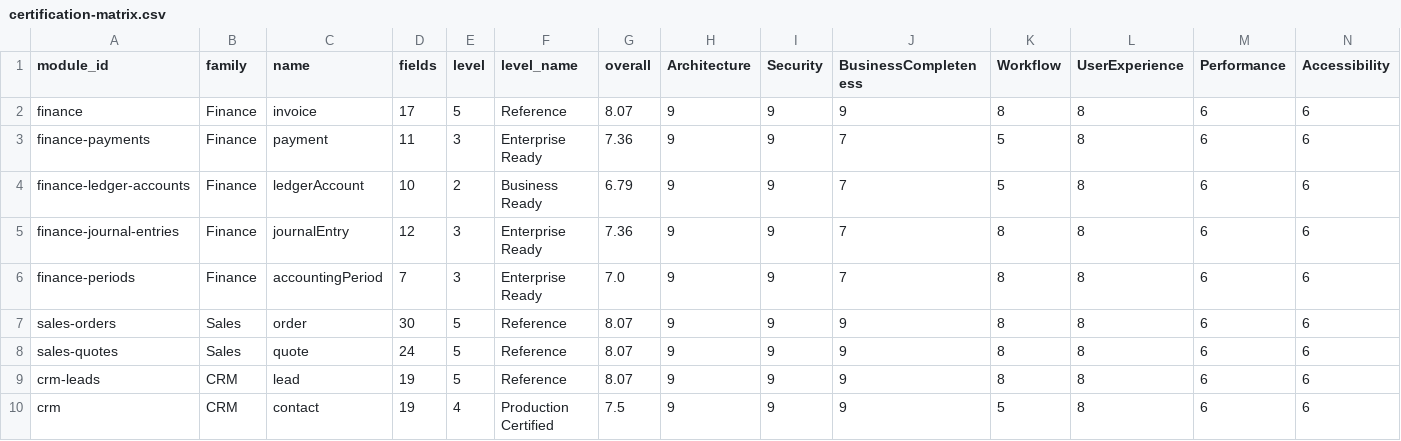
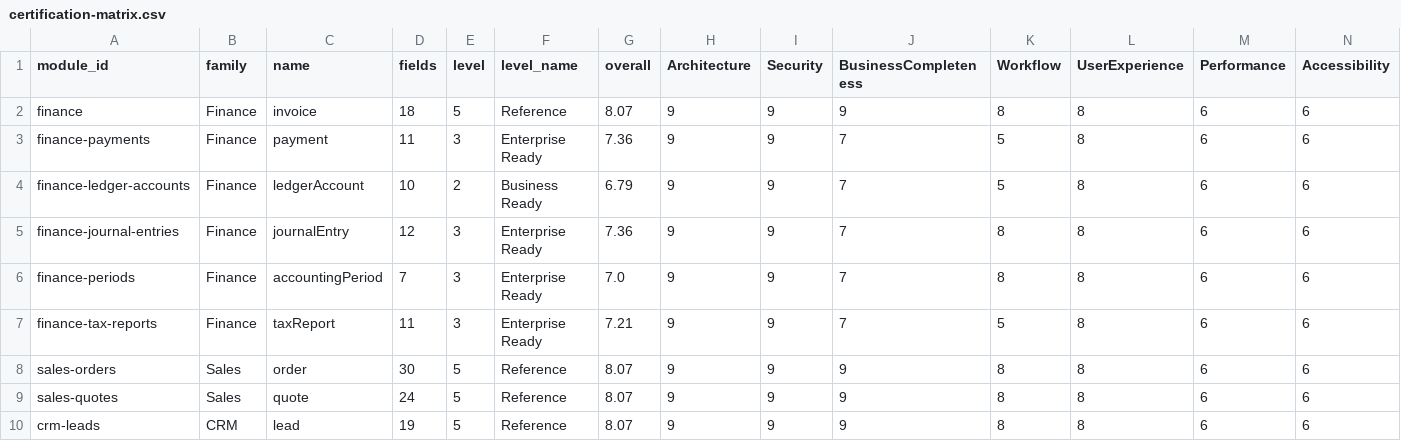
Before and after one commit to neuropauselab/neuropause-desktop, a CSV file: certification-matrix.csv, drawn as a sheet; only a part is shown; the shorter side is filled out with more unchanged rows; rows hold the shown columns only; the diff names each change by its address in the sheet, - before the commit and + after, or states it on an @@ line.

Commit message:
feat(finance): W1.4 tax reports — period GST snapshots generated from posted books with per-invoice breakdown, books-vs-declared discrepancy surfaced, GSTIN capture; certification 48→49

```diff
--- a/certification-matrix.csv
+++ b/certification-matrix.csv
-D2 (fields): 17
+D2 (fields): 18
+row 7: finance-tax-reports | Finance | taxReport | 11 | 3 | Enterprise Ready | 7.21 | 9 | 9 | 7 | 5 | 8 | 6 | 6
```
Also changed, not shown: 7 other files.
